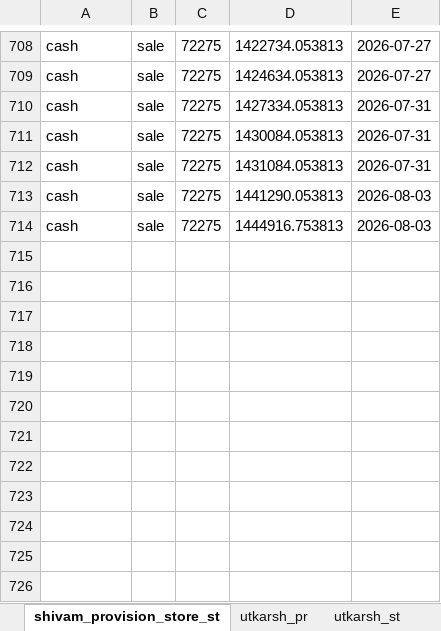
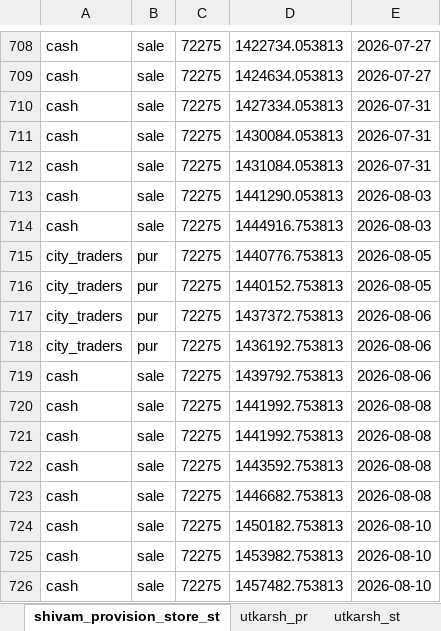
Before and after one commit to Utkarshagrawal1906/Acc, an Excel workbook: Acc.xlsx, sheet shivam_provision_store_st, drawn as a sheet; only a part is shown, gaps mark what is left out; values as stored, in another font and other column widths than the file's, no borders; the diff names each change by its address in the sheet, - before the commit and + after, or states it on an @@ line.

Commit message:
Commit message

```diff
--- a/Acc.xlsx (sheet shivam_provision_store_st)
+++ b/Acc.xlsx (sheet shivam_provision_store_st)
+row 715: city_traders | pur | 72275 | 1440776.753813 | 2026-08-05
+row 716: city_traders | pur | 72275 | 1440152.753813 | 2026-08-05
+row 717: city_traders | pur | 72275 | 1437372.753813 | 2026-08-06
+row 718: city_traders | pur | 72275 | 1436192.753813 | 2026-08-06
+row 719: cash | sale | 72275 | 1439792.753813 | 2026-08-06
+row 720: cash | sale | 72275 | 1441992.753813 | 2026-08-08
+row 721: cash | sale | 72275 | 1441992.753813 | 2026-08-08
+row 722: cash | sale | 72275 | 1443592.753813 | 2026-08-08
+row 723: cash | sale | 72275 | 1446682.753813 | 2026-08-08
+row 724: cash | sale | 72275 | 1450182.753813 | 2026-08-10
+row 725: cash | sale | 72275 | 1453982.753813 | 2026-08-10
+row 726: cash | sale | 72275 | 1457482.753813 | 2026-08-10
```
Also changed, not shown: sheet name.
